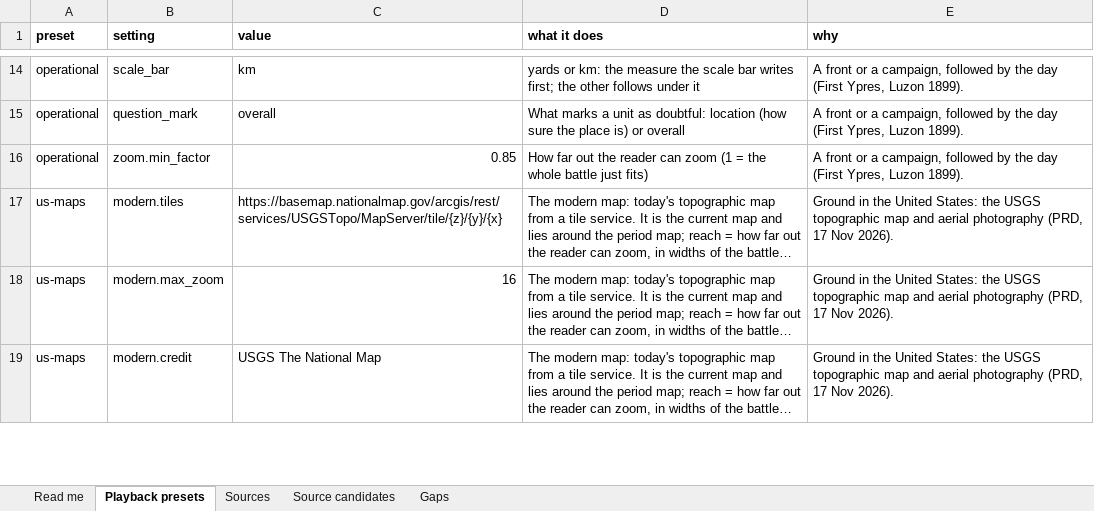
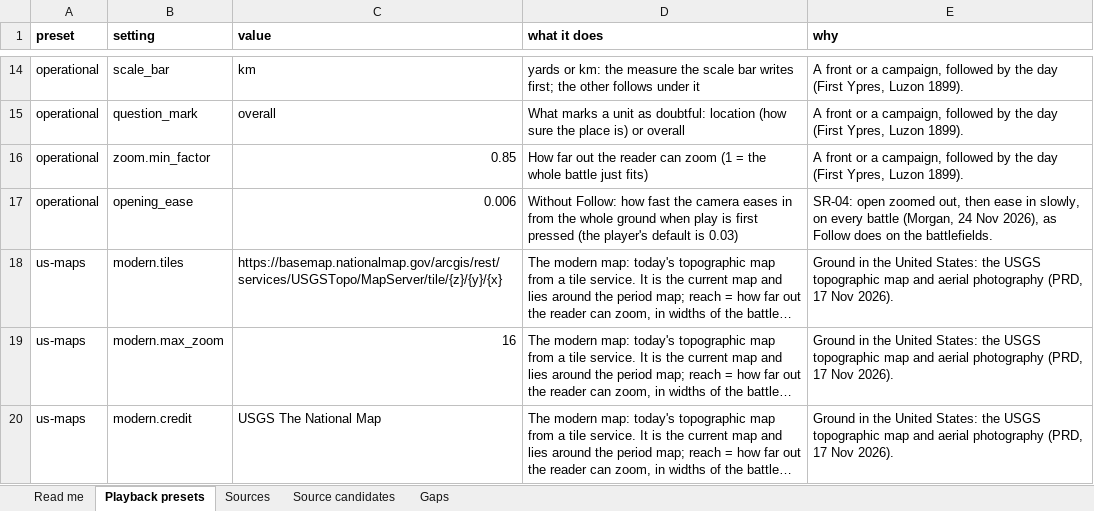
Before and after one commit to mgm9000/WarMapper, an Excel workbook: data/WarMapper battle data/Sources and notes.xlsx, sheet Playback presets, drawn as a sheet; only a part is shown, gaps mark what is left out; long unchanged cells end in …; values as stored, in another font and other column widths than the file's, no borders; the diff names each change by its address in the sheet, - before the commit and + after, or states it on an @@ line.

```diff
--- a/data/WarMapper battle data/Sources and notes.xlsx (sheet Playback presets)
+++ b/data/WarMapper battle data/Sources and notes.xlsx (sheet Playback presets)
+row 17: operational | opening_ease | 0.006 | Without Follow: how fast the camera eases in from the whole ground when play is first pressed (the player's default is 0.03) | SR-04: open zoomed out, then ease in slowly, on every battle (Morgan, 24 Nov 2026), as Follow does on the battlefields.
```
Also changed, not shown: sheet Read me, data/WarMapper battle data/Philippine War.xlsx, data/WarMapper battle data/Revolutionary War.xlsx, 13 other files.
